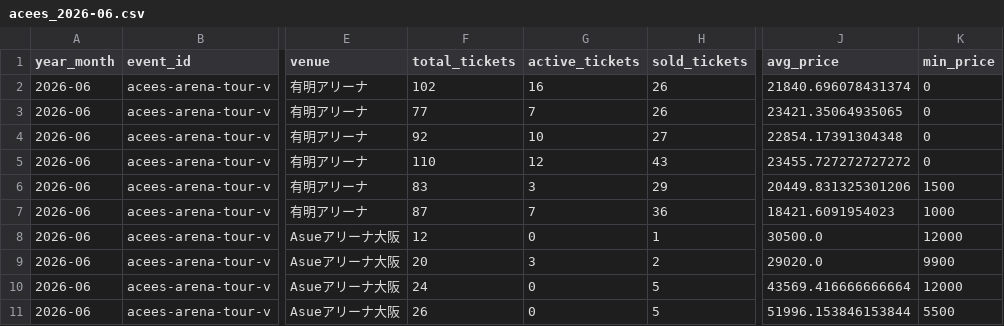
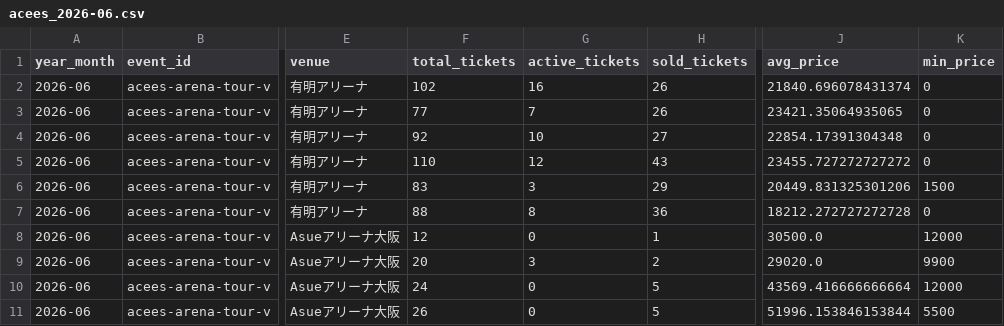
Before and after one commit to hiro8-0215/tiketen_scraping, a CSV file: data/market_snapshot/acees_2026-06.csv, drawn as a sheet; only a part is shown, gaps mark what is left out; the diff names each change by its address in the sheet, - before the commit and + after, or states it on an @@ line.

```diff
--- a/data/market_snapshot/acees_2026-06.csv
+++ b/data/market_snapshot/acees_2026-06.csv
-F7 (total_tickets): 87
+F7 (total_tickets): 88
-G7 (active_tickets): 7
+G7 (active_tickets): 8
-J7 (avg_price): 18421.6091954023
+J7 (avg_price): 18212.272727272728
-K7 (min_price): 1000
+K7 (min_price): 0
```
Also changed, not shown: data/market_snapshot/ae-group_2026-06.csv, data/market_snapshot/snow-man_2026-06.csv, 52 other files.
